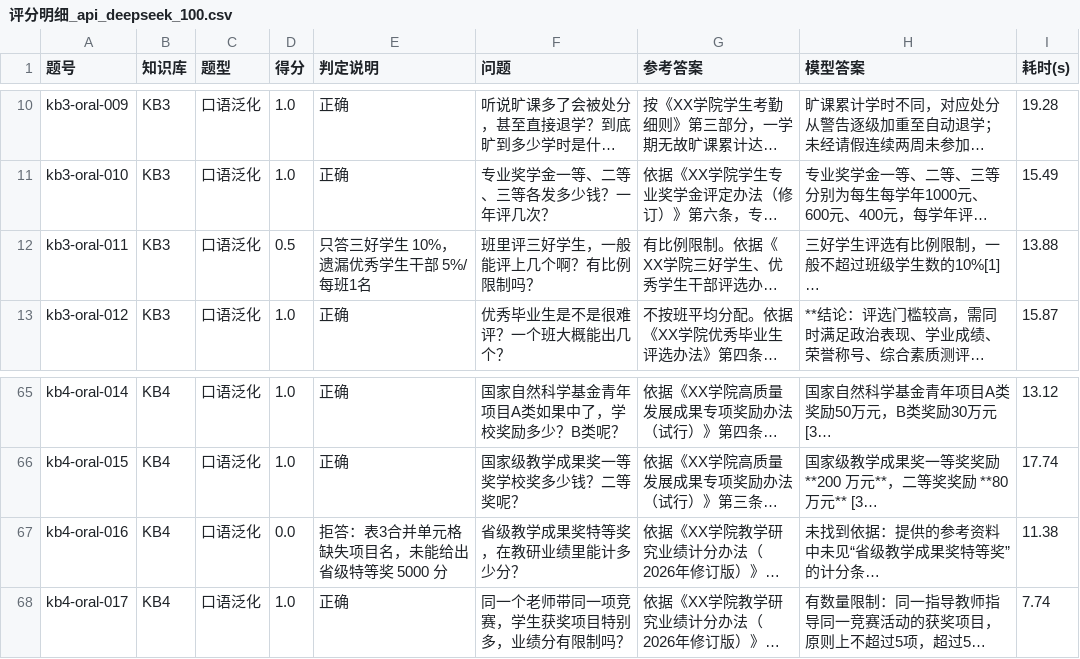
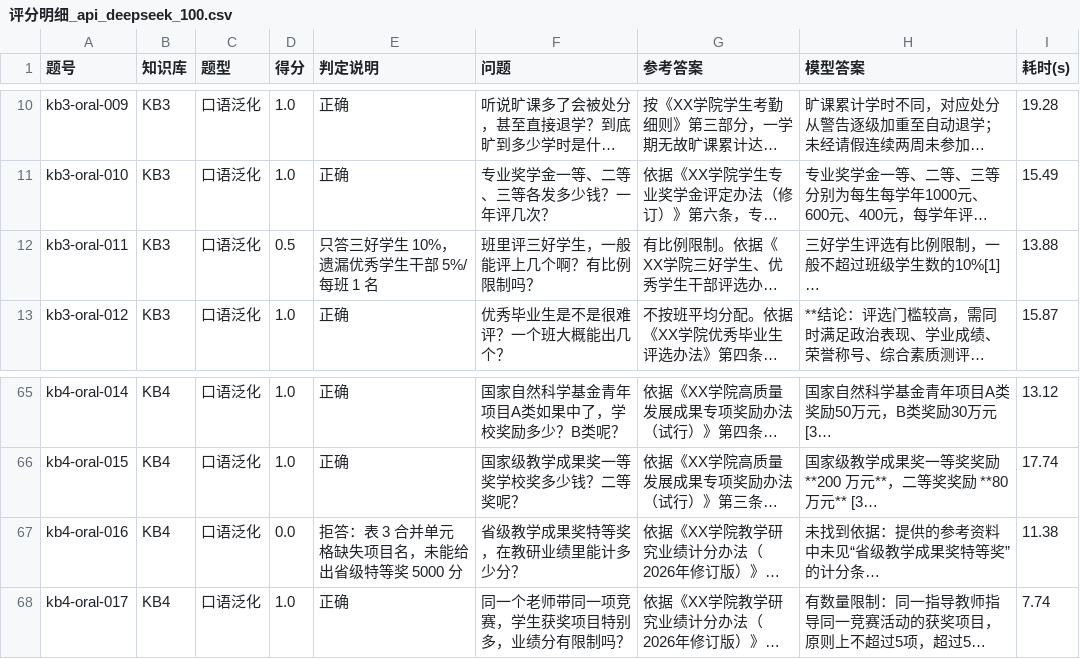
Before and after one commit to Huise1102/Rerank_RAG, a CSV file: 基于LangChain的校园RAG知识库系统/测试语料/问答测试_20261123/评分明细_api_deepseek_100.csv, drawn as a sheet; only a part is shown, gaps mark what is left out; long unchanged cells end in …; the diff names each change by its address in the sheet, - before the commit and + after, or states it on an @@ line.

Commit message:
Update 评分明细_api_deepseek_100.csv

```diff
--- a/基于LangChain的校园RAG知识库系统/测试语料/问答测试_20261123/评分明细_api_deepseek_100.csv
+++ b/基于LangChain的校园RAG知识库系统/测试语料/问答测试_20261123/评分明细_api_deepseek_100.csv
-E12 (判定说明): 只答三好学生 10%，遗漏优秀学生干部 5%/每班1名
+E12 (判定说明): 只答三好学生 10%，遗漏优秀学生干部 5%/每班 1 名
-E67 (判定说明): 拒答：表3合并单元格缺失项目名，未能给出省级特等奖 5000 分
+E67 (判定说明): 拒答：表 3 合并单元格缺失项目名，未能给出省级特等奖 5000 分
```
